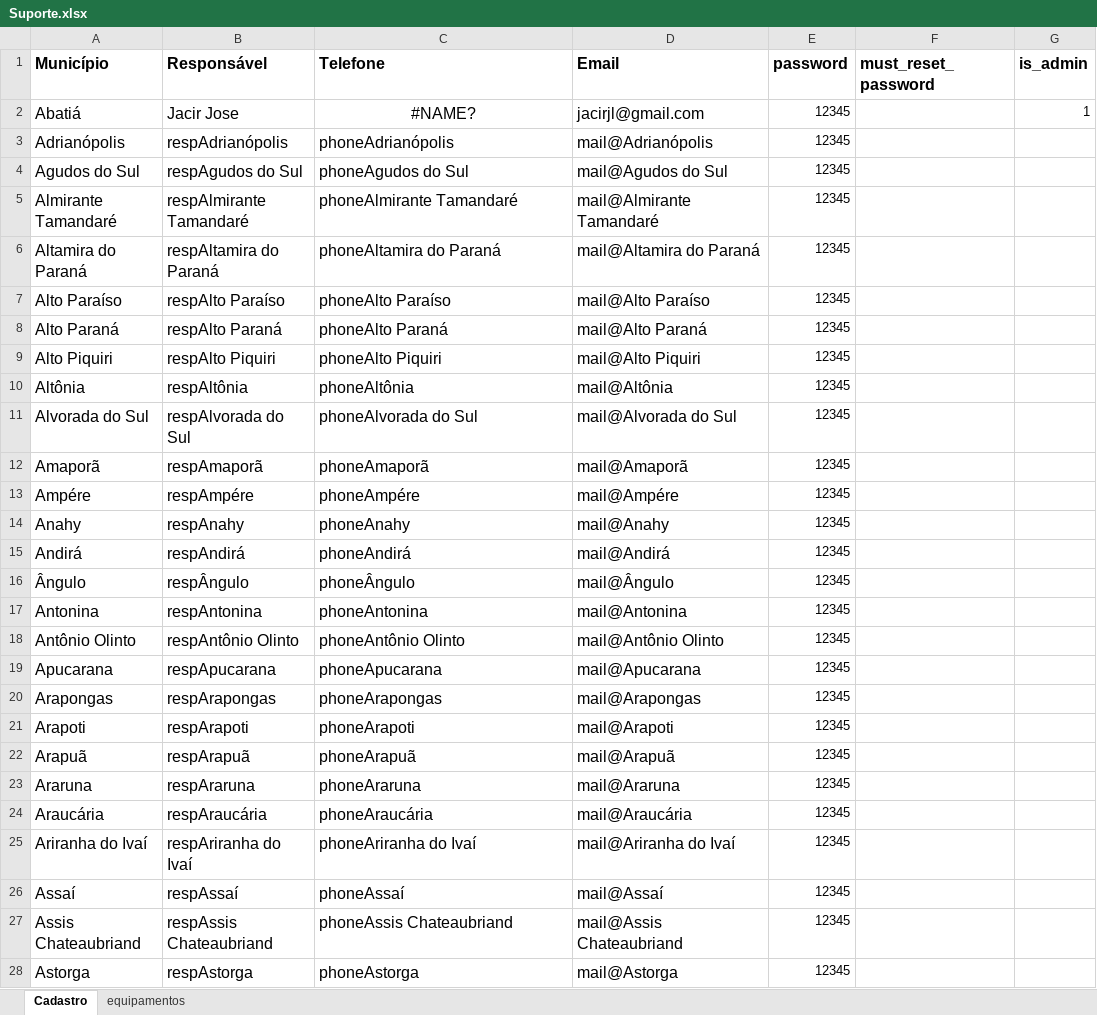
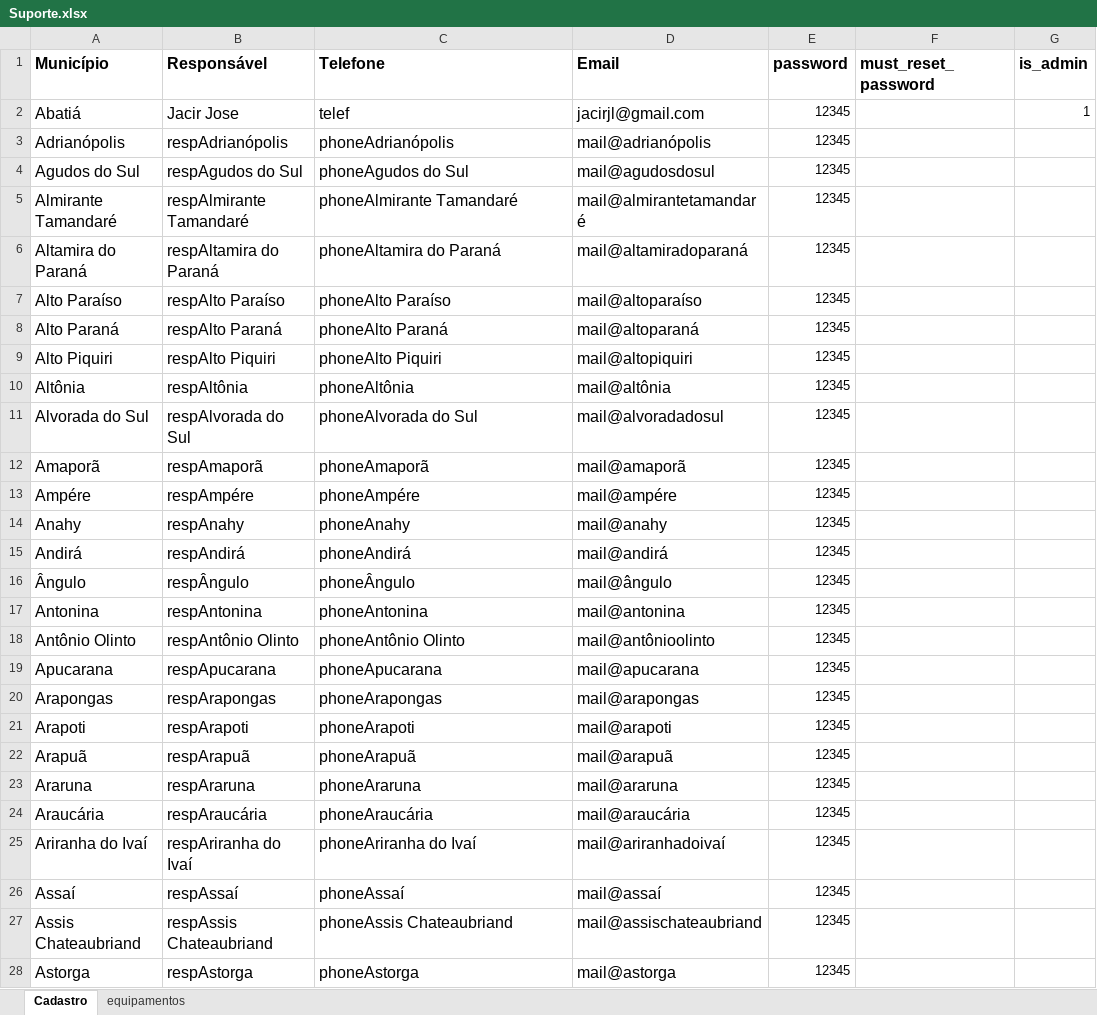
Before and after one commit to jacirjl/chamados, an Excel workbook: Suporte.xlsx, sheet Cadastro, drawn as a sheet; only a part is shown; values as stored, in another font and other column widths than the file's, no borders; the diff covers the shown part only; the diff names each change by its address in the sheet, - before the commit and + after, or states it on an @@ line.

```diff
--- a/Suporte.xlsx (sheet Cadastro)
+++ b/Suporte.xlsx (sheet Cadastro)
-C2 (Telefone): #NAME?
+C2 (Telefone): telef
-C2 alignment: center
+C2 alignment: left
-D3 (Email): mail@Adrianópolis
+D3 (Email): mail@adrianópolis
-D4 (Email): mail@Agudos do Sul
+D4 (Email): mail@agudosdosul
-D5 (Email): mail@Almirante Tamandaré
+D5 (Email): mail@almirantetamandaré
-D6 (Email): mail@Altamira do Paraná
+D6 (Email): mail@altamiradoparaná
-D7 (Email): mail@Alto Paraíso
+D7 (Email): mail@altoparaíso
-D8 (Email): mail@Alto Paraná
+D8 (Email): mail@altoparaná
-D9 (Email): mail@Alto Piquiri
+D9 (Email): mail@altopiquiri
-D10 (Email): mail@Altônia
+D10 (Email): mail@altônia
-D11 (Email): mail@Alvorada do Sul
+D11 (Email): mail@alvoradadosul
-D12 (Email): mail@Amaporã
+D12 (Email): mail@amaporã
-D13 (Email): mail@Ampére
+D13 (Email): mail@ampére
-D14 (Email): mail@Anahy
+D14 (Email): mail@anahy
-D15 (Email): mail@Andirá
+D15 (Email): mail@andirá
-D16 (Email): mail@Ângulo
+D16 (Email): mail@ângulo
-D17 (Email): mail@Antonina
+D17 (Email): mail@antonina
-D18 (Email): mail@Antônio Olinto
+D18 (Email): mail@antônioolinto
-D19 (Email): mail@Apucarana
+D19 (Email): mail@apucarana
-D20 (Email): mail@Arapongas
+D20 (Email): mail@arapongas
-D21 (Email): mail@Arapoti
+D21 (Email): mail@arapoti
-D22 (Email): mail@Arapuã
+D22 (Email): mail@arapuã
-D23 (Email): mail@Araruna
+D23 (Email): mail@araruna
-D24 (Email): mail@Araucária
+D24 (Email): mail@araucária
-D25 (Email): mail@Ariranha do Ivaí
+D25 (Email): mail@ariranhadoivaí
-D26 (Email): mail@Assaí
+D26 (Email): mail@assaí
-D27 (Email): mail@Assis Chateaubriand
+D27 (Email): mail@assischateaubriand
-D28 (Email): mail@Astorga
+D28 (Email): mail@astorga
```
Also changed, not shown: 371 edited cells elsewhere in this sheet, 4 other files.
